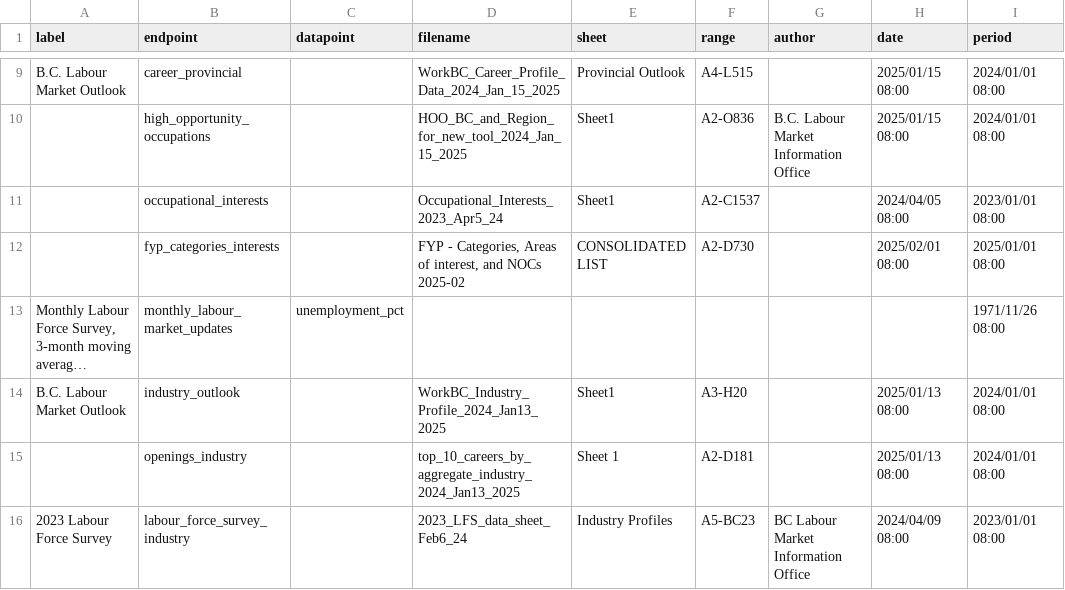
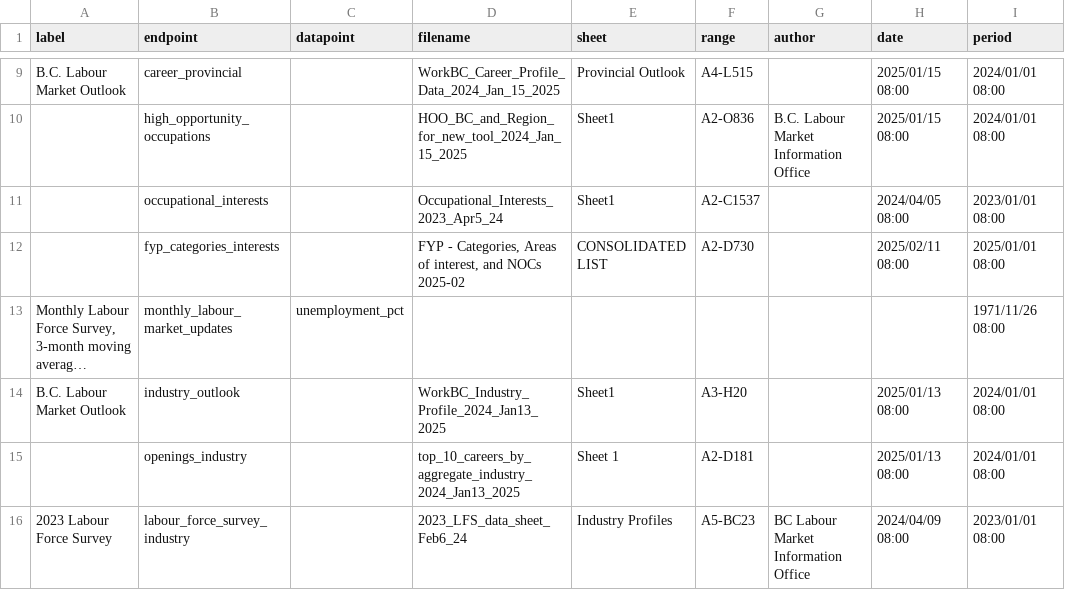
Before and after one commit to bcgov/workbc-ssot, a CSV file: migration/load/sources.csv, drawn as a sheet; only a part is shown, gaps mark what is left out; long unchanged cells end in …; the diff names each change by its address in the sheet, - before the commit and + after, or states it on an @@ line.

```diff
--- a/migration/load/sources.csv
+++ b/migration/load/sources.csv
-H12 (date): 2025/02/01 08:00
+H12 (date): 2025/02/11 08:00
```
Also changed, not shown: 3 other files.
